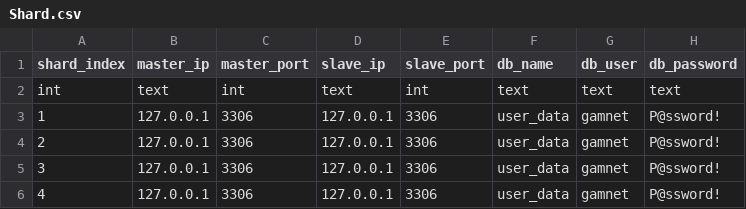
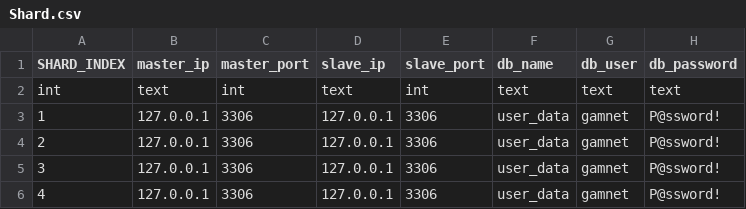
Before and after one commit to ChoiIngon/gamnet, a CSV file: example/MetaData/Shard.csv, drawn as a sheet.

Commit message:
[New] MetaData csv 익스포트 기능 추가

```diff
--- a/example/MetaData/Shard.csv
+++ b/example/MetaData/Shard.csv
@@ -1,2 +1,2 @@
-shard_index,master_ip,master_port,slave_ip,slave_port,db_name,db_user,db_password
+SHARD_INDEX,master_ip,master_port,slave_ip,slave_port,db_name,db_user,db_password
 int,text,int,text,int,text,text,text
```
Also changed, not shown: 5 other files.
